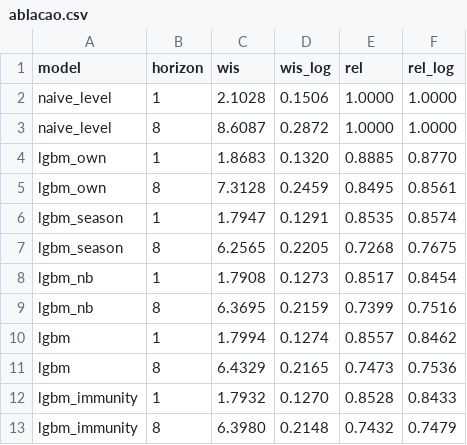
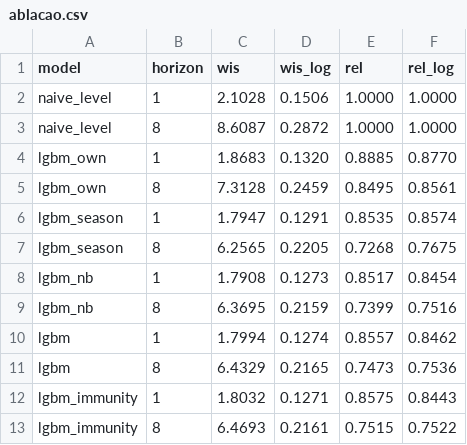
Before and after one commit to pedrohbenetton/dengue-forecast-br, a CSV file: reports/fase6/ablacao.csv, drawn as a sheet.

```diff
--- a/reports/fase6/ablacao.csv
+++ b/reports/fase6/ablacao.csv
@@ -11,3 +11,3 @@ lgbm,1,1.7994,0.1274,0.8557,0.8462
 lgbm,8,6.4329,0.2165,0.7473,0.7536
-lgbm_immunity,1,1.7932,0.1270,0.8528,0.8433
-lgbm_immunity,8,6.3980,0.2148,0.7432,0.7479
+lgbm_immunity,1,1.8032,0.1271,0.8575,0.8443
+lgbm_immunity,8,6.4693,0.2161,0.7515,0.7522
```
Also changed, not shown: reports/fase6/alerta.csv, reports/fase6/importancia.csv, 36 other files.
